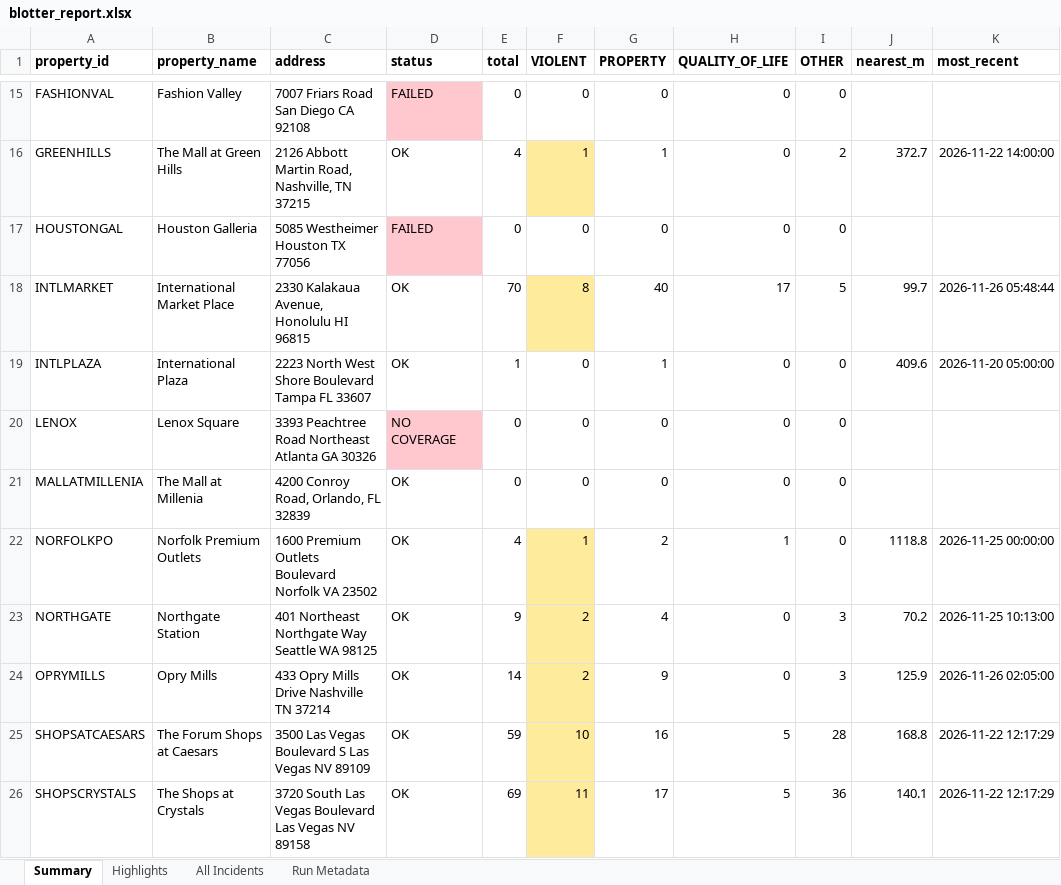
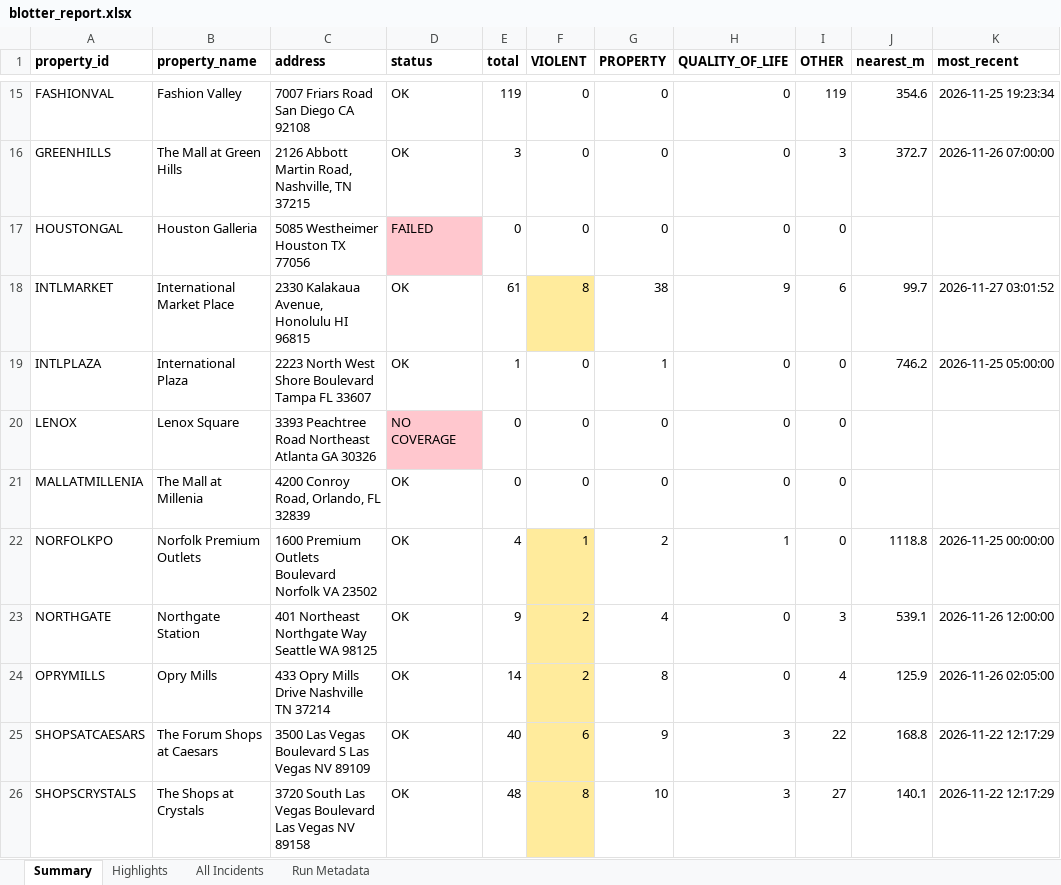
Before and after one commit to lordnader2002-sudo/Blotter_Reports, an Excel workbook: reports/latest/blotter_report.xlsx, sheet Summary, drawn as a sheet; only a part is shown, gaps mark what is left out; values as stored, in another font and other column widths than the file's, no borders; the diff covers the shown part only; the diff names each change by its address in the sheet, - before the commit and + after, or states it on an @@ line.

```diff
--- a/reports/latest/blotter_report.xlsx (sheet Summary)
+++ b/reports/latest/blotter_report.xlsx (sheet Summary)
-D15 (status): FAILED
+D15 (status): OK
-D15 fill: #FFC7CE
+D15 fill: none
-E15 (total): 0
+E15 (total): 119
-I15 (OTHER): 0
+I15 (OTHER): 119
-J15 (nearest_m): (empty)
+J15 (nearest_m): 354.6
-K15 (most_recent): (empty)
+K15 (most_recent): 2026-11-25 19:23:34
-E16 (total): 4
+E16 (total): 3
-F16 (VIOLENT): 1
+F16 (VIOLENT): 0
-F16 fill: #FFEB9C
+F16 fill: none
-G16 (PROPERTY): 1
+G16 (PROPERTY): 0
-I16 (OTHER): 2
+I16 (OTHER): 3
-K16 (most_recent): 2026-11-22 14:00:00
+K16 (most_recent): 2026-11-26 07:00:00
-E18 (total): 70
+E18 (total): 61
-G18 (PROPERTY): 40
+G18 (PROPERTY): 38
-H18 (QUALITY_OF_LIFE): 17
+H18 (QUALITY_OF_LIFE): 9
-I18 (OTHER): 5
+I18 (OTHER): 6
-K18 (most_recent): 2026-11-26 05:48:44
+K18 (most_recent): 2026-11-27 03:01:52
-J19 (nearest_m): 409.6
+J19 (nearest_m): 746.2
-K19 (most_recent): 2026-11-20 05:00:00
+K19 (most_recent): 2026-11-25 05:00:00
-J23 (nearest_m): 70.2
+J23 (nearest_m): 539.1
-K23 (most_recent): 2026-11-25 10:13:00
+K23 (most_recent): 2026-11-26 12:00:00
-G24 (PROPERTY): 9
+G24 (PROPERTY): 8
-I24 (OTHER): 3
+I24 (OTHER): 4
-E25 (total): 59
+E25 (total): 40
-F25 (VIOLENT): 10
+F25 (VIOLENT): 6
-G25 (PROPERTY): 16
+G25 (PROPERTY): 9
-H25:H26 (QUALITY_OF_LIFE): 5
+H25:H26 (QUALITY_OF_LIFE): 3
-I25 (OTHER): 28
+I25 (OTHER): 22
-E26 (total): 69
+E26 (total): 48
-F26 (VIOLENT): 11
+F26 (VIOLENT): 8
-G26 (PROPERTY): 17
+G26 (PROPERTY): 10
-I26 (OTHER): 36
+I26 (OTHER): 27
```
Also changed, not shown: 57 edited cells and cell formats elsewhere in this sheet, sheet All Incidents, sheet Highlights, sheet Run Metadata, 7 other files.
